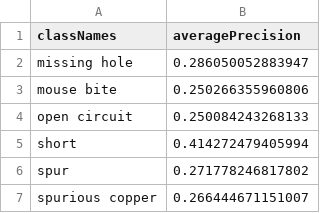
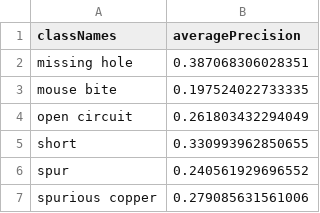
Before and after one commit to Preenon/pcbdefectresearch, a CSV file: AveragePrecisionTable.csv, drawn as a sheet.

Commit message:
Updated base metrics to reflect use of full dataset

```diff
--- a/AveragePrecisionTable.csv
+++ b/AveragePrecisionTable.csv
@@ -1,7 +1,7 @@
 classNames,averagePrecision
-missing hole,0.286050052883947
-mouse bite,0.250266355960806
-open circuit,0.250084243268133
-short,0.414272479405994
-spur,0.271778246817802
-spurious copper,0.266444671151007
+missing hole,0.387068306028351
+mouse bite,0.197524022733335
+open circuit,0.261803432294049
+short,0.330993962850655
+spur,0.240561929696552
+spurious copper,0.279085631561006
```
Also changed, not shown: 4 other files.
